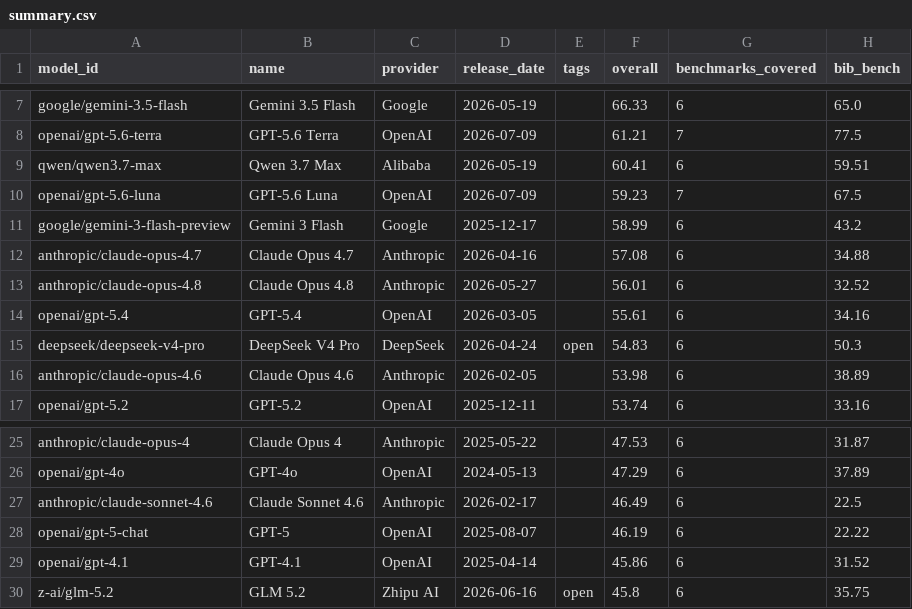
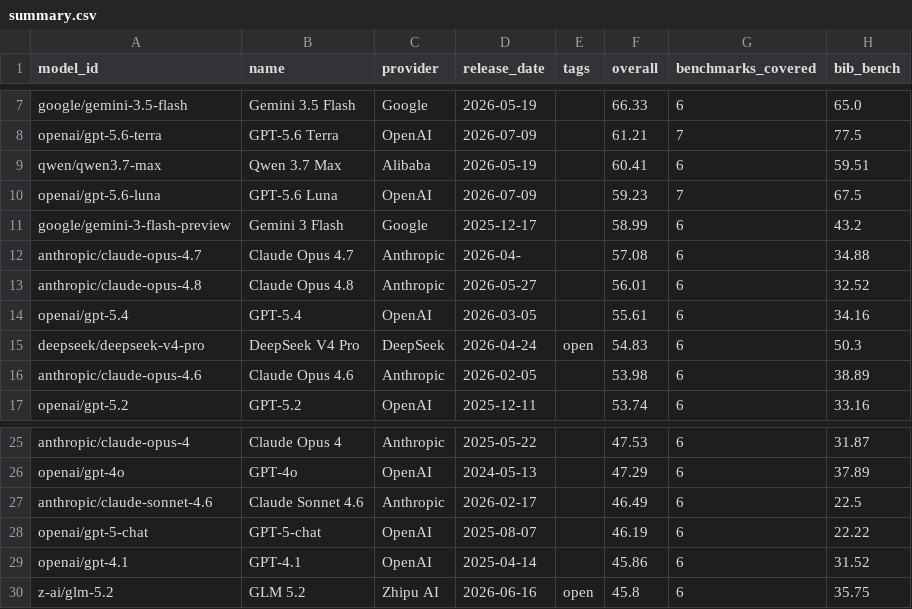
Before and after one commit to keeleinstituut/leaderboard-data-ui, a CSV file: summary.csv, drawn as a sheet; only a part is shown, gaps mark what is left out; the diff names each change by its address in the sheet, - before the commit and + after, or states it on an @@ line.

```diff
--- a/summary.csv
+++ b/summary.csv
-D12 (release_date): 2026-04-16
+D12 (release_date): 2026-04-
-B28 (name): GPT-5
+B28 (name): GPT-5-chat
```
Also changed, not shown: 4 other files.
